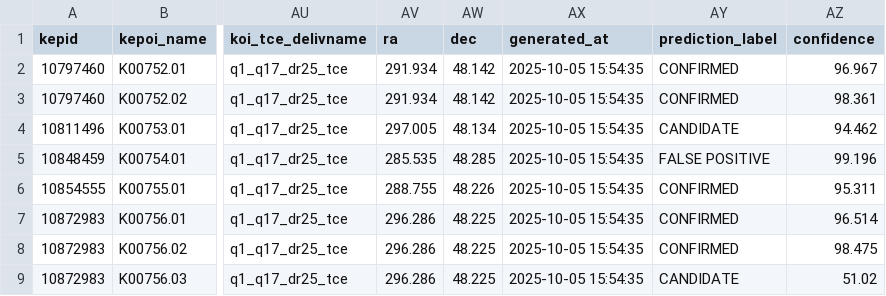
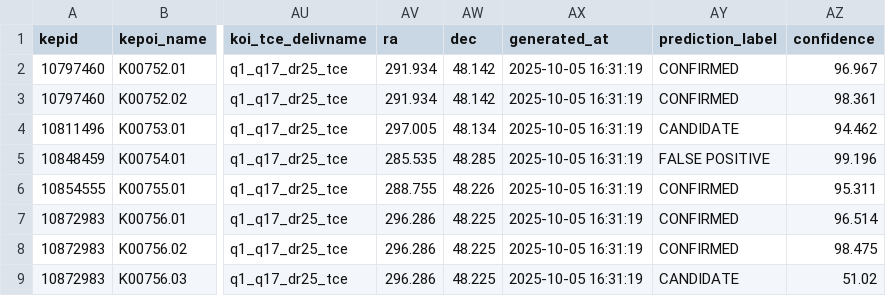
Before and after one commit to DenisPablo/ExoPlanetas, a CSV file: data/TEST_predictions_v1.0.0.csv, drawn as a sheet; only a part is shown, gaps mark what is left out; the diff names each change by its address in the sheet, - before the commit and + after, or states it on an @@ line.

```diff
--- a/data/TEST_predictions_v1.0.0.csv
+++ b/data/TEST_predictions_v1.0.0.csv
-AX2:AX9 (generated_at): 2025-10-05 15:54:35
+AX2:AX9 (generated_at): 2025-10-05 16:31:19
```
Also changed, not shown: 28 other files.
